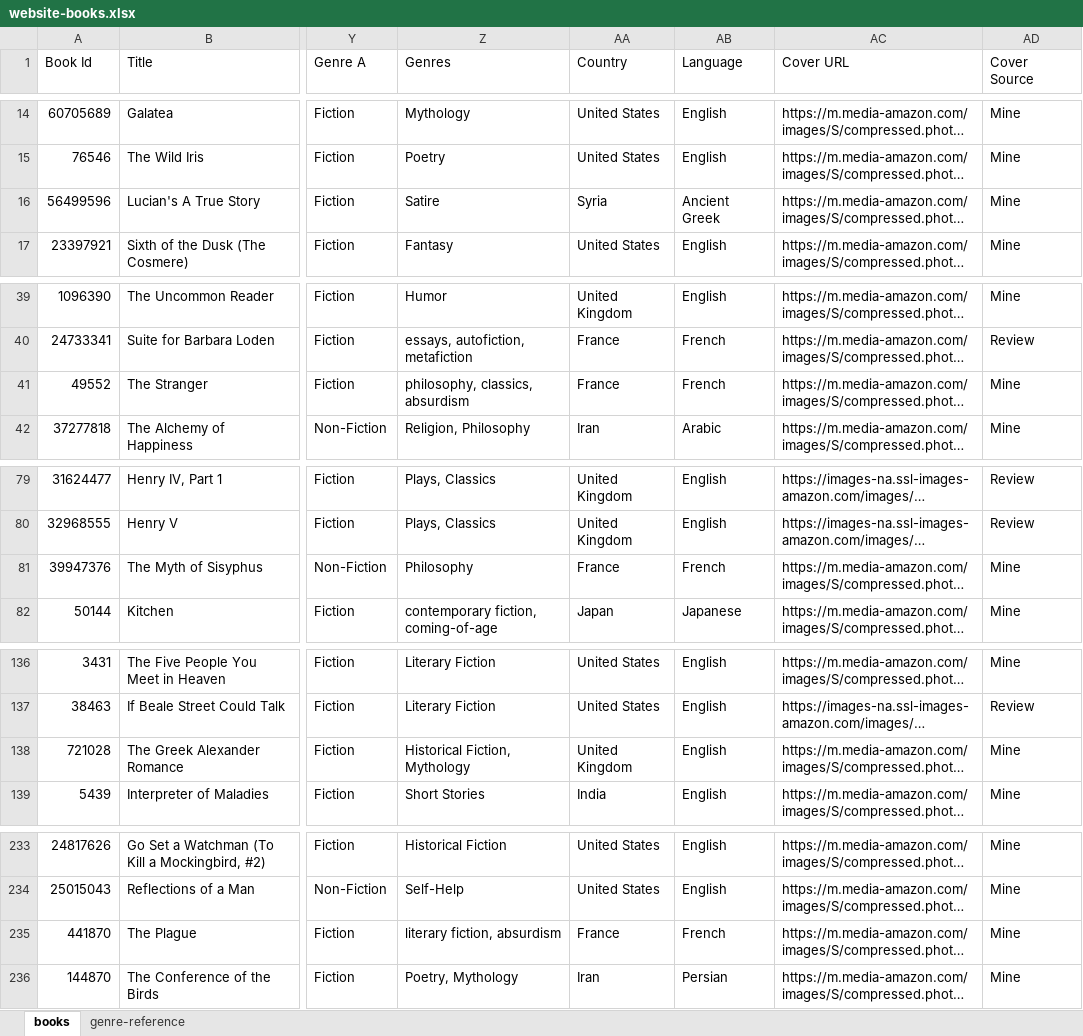
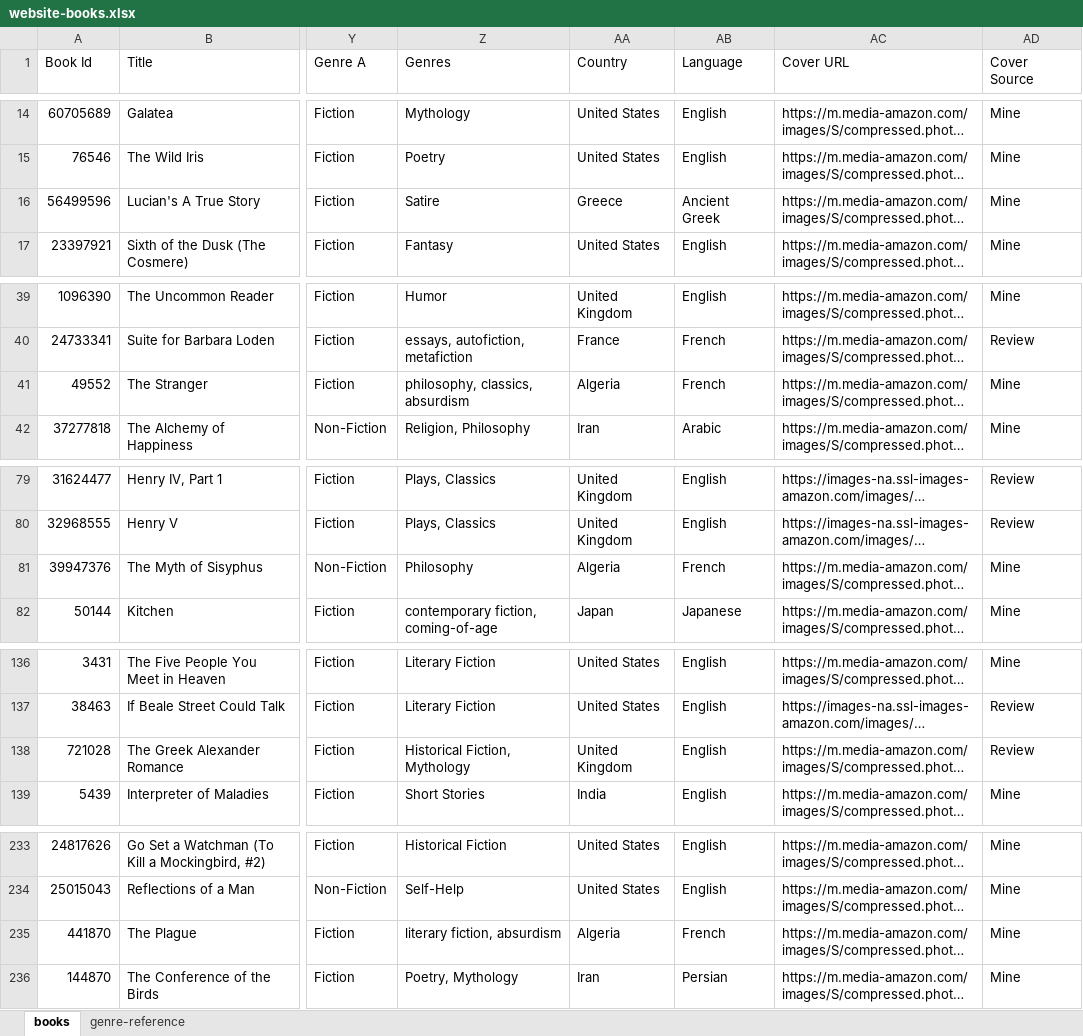
Before and after one commit to SaturdaysinthePark/a-book-in-the-hand, an Excel workbook: book-analysis/website-books.xlsx, sheet books, drawn as a sheet; only a part is shown, gaps mark what is left out; long unchanged cells end in …; values as stored, in another font and other column widths than the file's, no borders; the diff covers the shown part only; the diff names each change by its address in the sheet, - before the commit and + after, or states it on an @@ line.

```diff
--- a/book-analysis/website-books.xlsx (sheet books)
+++ b/book-analysis/website-books.xlsx (sheet books)
-AA16 (Country): Syria
+AA16 (Country): Greece
-AA41 (Country): France
+AA41 (Country): Algeria
-AA81 (Country): France
+AA81 (Country): Algeria
-AD138 (Cover Source): Mine
+AD138 (Cover Source): Review
-AA235 (Country): France
+AA235 (Country): Algeria
```
Also changed, not shown: 6 edited cells elsewhere in this sheet, 1 other file.
